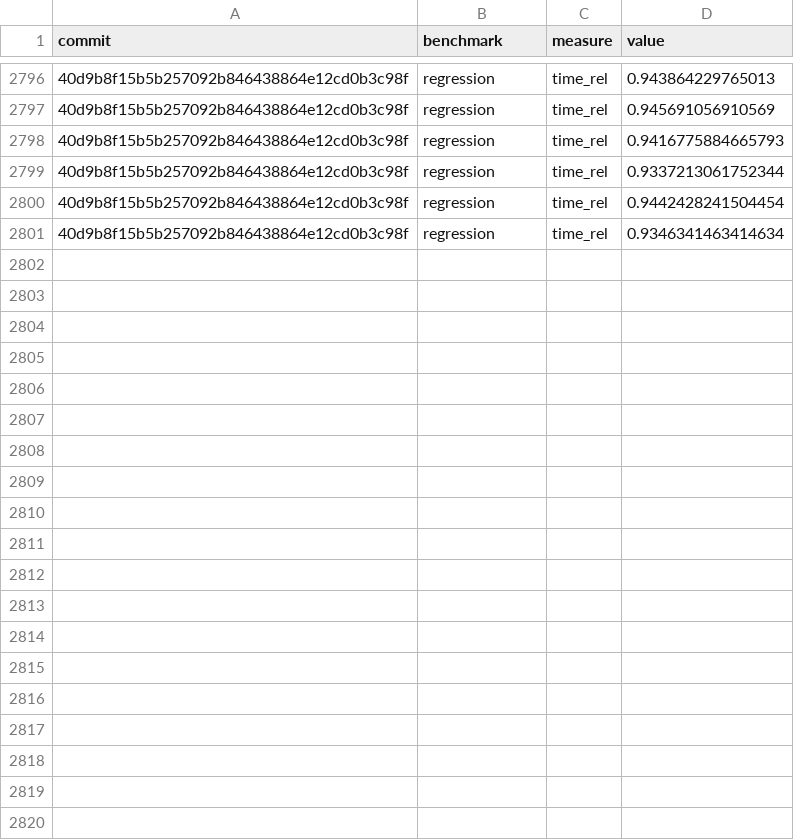
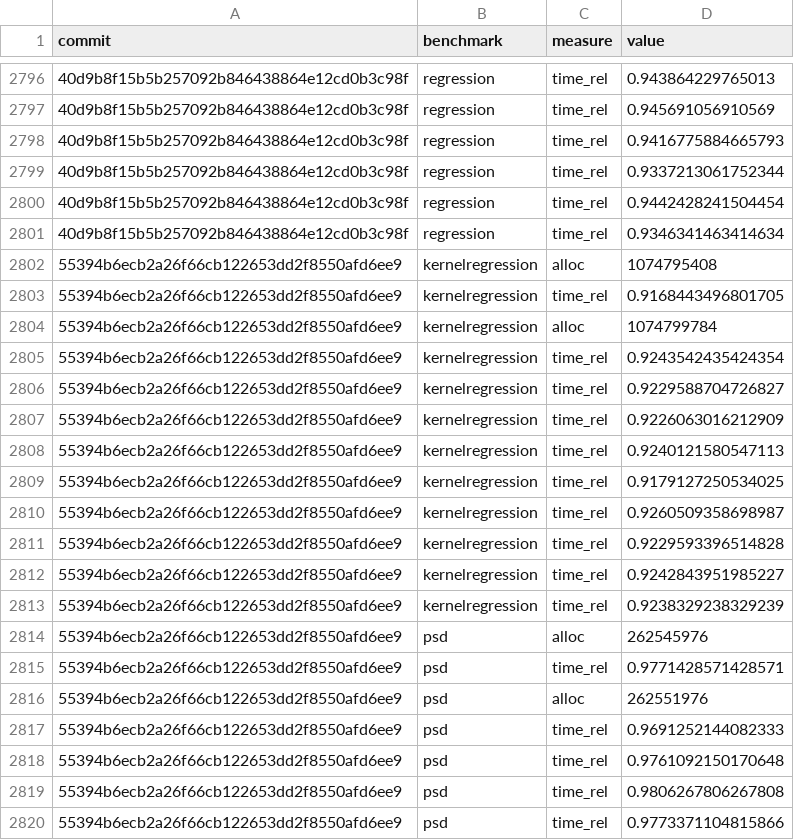
Before and after one commit to google-research/dex-lang, a CSV file: performance.csv, drawn as a sheet; only a part is shown, gaps mark what is left out; the diff covers the shown part only; the diff names each change by its address in the sheet, - before the commit and + after, or states it on an @@ line.

Commit message:
Add measurements for 55394b6ecb2a26f66cb122653dd2f8550afd6ee9

```diff
--- a/performance.csv
+++ b/performance.csv
+row 2802: 55394b6ecb2a26f66cb122653dd2f8550afd6ee9 | kernelregression | alloc | 1074795408
+row 2803: 55394b6ecb2a26f66cb122653dd2f8550afd6ee9 | kernelregression | time_rel | 0.9168443496801705
+row 2804: 55394b6ecb2a26f66cb122653dd2f8550afd6ee9 | kernelregression | alloc | 1074799784
+row 2805: 55394b6ecb2a26f66cb122653dd2f8550afd6ee9 | kernelregression | time_rel | 0.9243542435424354
+row 2806: 55394b6ecb2a26f66cb122653dd2f8550afd6ee9 | kernelregression | time_rel | 0.9229588704726827
+row 2807: 55394b6ecb2a26f66cb122653dd2f8550afd6ee9 | kernelregression | time_rel | 0.9226063016212909
+row 2808: 55394b6ecb2a26f66cb122653dd2f8550afd6ee9 | kernelregression | time_rel | 0.9240121580547113
+row 2809: 55394b6ecb2a26f66cb122653dd2f8550afd6ee9 | kernelregression | time_rel | 0.9179127250534025
+row 2810: 55394b6ecb2a26f66cb122653dd2f8550afd6ee9 | kernelregression | time_rel | 0.9260509358698987
+row 2811: 55394b6ecb2a26f66cb122653dd2f8550afd6ee9 | kernelregression | time_rel | 0.9229593396514828
+row 2812: 55394b6ecb2a26f66cb122653dd2f8550afd6ee9 | kernelregression | time_rel | 0.9242843951985227
+row 2813: 55394b6ecb2a26f66cb122653dd2f8550afd6ee9 | kernelregression | time_rel | 0.9238329238329239
+row 2814: 55394b6ecb2a26f66cb122653dd2f8550afd6ee9 | psd | alloc | 262545976
+row 2815: 55394b6ecb2a26f66cb122653dd2f8550afd6ee9 | psd | time_rel | 0.9771428571428571
+row 2816: 55394b6ecb2a26f66cb122653dd2f8550afd6ee9 | psd | alloc | 262551976
+row 2817: 55394b6ecb2a26f66cb122653dd2f8550afd6ee9 | psd | time_rel | 0.9691252144082333
+row 2818: 55394b6ecb2a26f66cb122653dd2f8550afd6ee9 | psd | time_rel | 0.9761092150170648
+row 2819: 55394b6ecb2a26f66cb122653dd2f8550afd6ee9 | psd | time_rel | 0.9806267806267808
+row 2820: 55394b6ecb2a26f66cb122653dd2f8550afd6ee9 | psd | time_rel | 0.9773371104815866
```
Also changed, not shown: 29 added rows elsewhere in this file, commits.csv.
